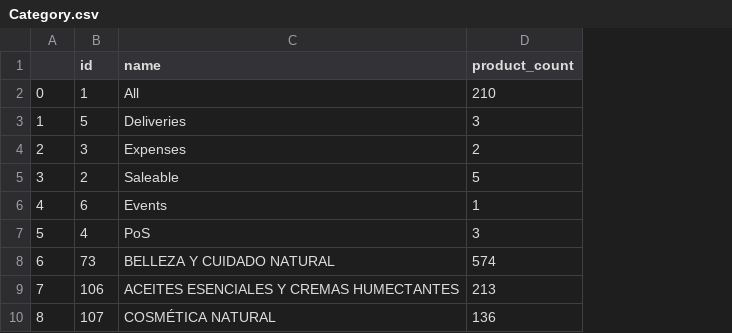
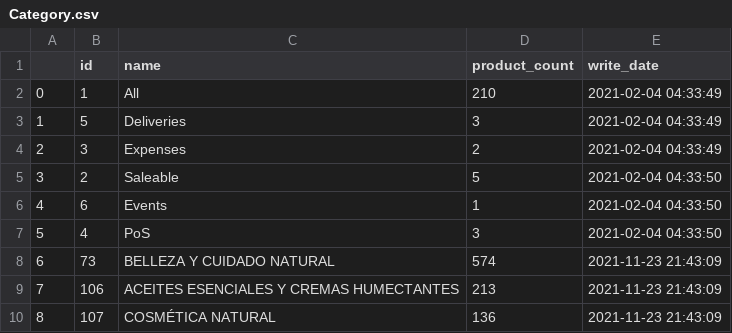
Before and after one commit to NickMyung/ETL-yuyay, a CSV file: csv_data/Category.csv, drawn as a sheet; only a part is shown; the diff names each change by its address in the sheet, - before the commit and + after, or states it on an @@ line.

```diff
--- a/csv_data/Category.csv
+++ b/csv_data/Category.csv
+column E (write_date), rows 2-10: 2021-02-04 04:33:49 | 2021-02-04 04:33:49 | 2021-02-04 04:33:49 | 2021-02-04 04:33:50 | 2021-02-04 04:33:50 | 2021-02-04 04:33:50 | 2021-11-23 21:43:09 | 2021-11-23 21:43:09 | 2021-11-23 21:43:09
```
Also changed, not shown: 5 other files.
